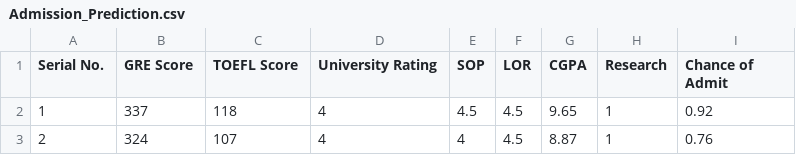
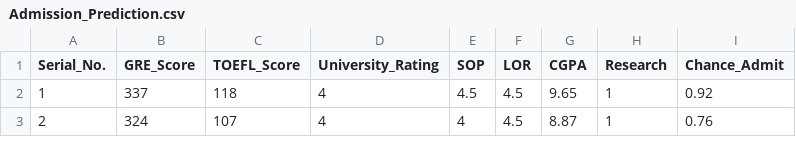
Before and after one commit to mrprasannaa/MLBasic, a CSV file: Admission_Prediction.csv, drawn as a sheet; only a part is shown.

Commit message:
Update Admission_Prediction.csv

```diff
--- a/Admission_Prediction.csv
+++ b/Admission_Prediction.csv
@@ -1,2 +1,2 @@
-Serial No.,GRE Score,TOEFL Score,University Rating,SOP,LOR,CGPA,Research,Chance of Admit
+Serial_No.,GRE_Score,TOEFL_Score,University_Rating,SOP,LOR,CGPA,Research,Chance_Admit
 1,337,118,4,4.5,4.5,9.65,1,0.92
```
